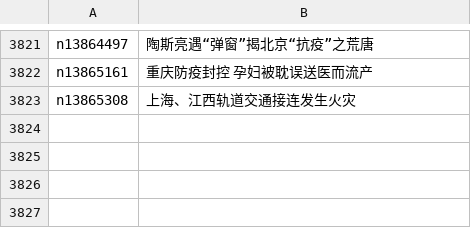
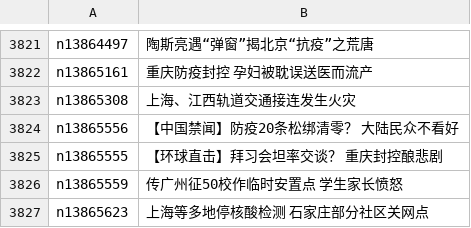
Before and after one commit to epic-marker/epoch-news, a CSV file: indexes/ncid280.csv, drawn as a sheet; only a part is shown, gaps mark what is left out; the diff names each change by its address in the sheet, - before the commit and + after, or states it on an @@ line.

```diff
--- a/indexes/ncid280.csv
+++ b/indexes/ncid280.csv
+row 3824: n13865556 | 【中国禁闻】防疫20条松绑清零？ 大陆民众不看好
+row 3825: n13865555 | 【环球直击】拜习会坦率交谈？ 重庆封控酿悲剧
+row 3826: n13865559 | 传广州征50校作临时安置点 学生家长愤怒
+row 3827: n13865623 | 上海等多地停核酸检测 石家庄部分社区关网点
```
Also changed, not shown: indexes/ncid1078159.csv, indexes/ncid1349361.csv, 41 other files.
